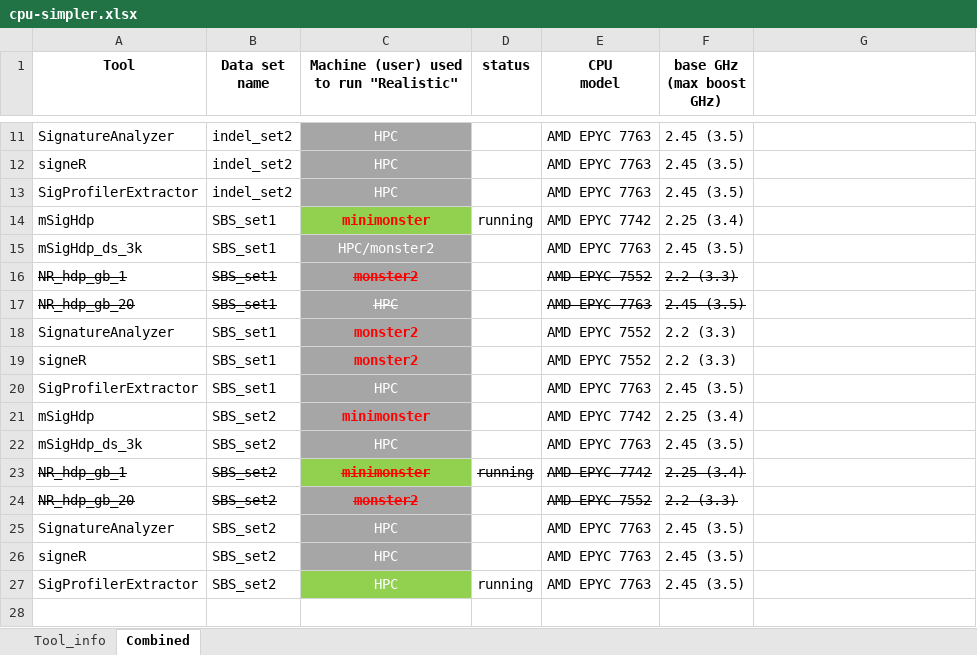
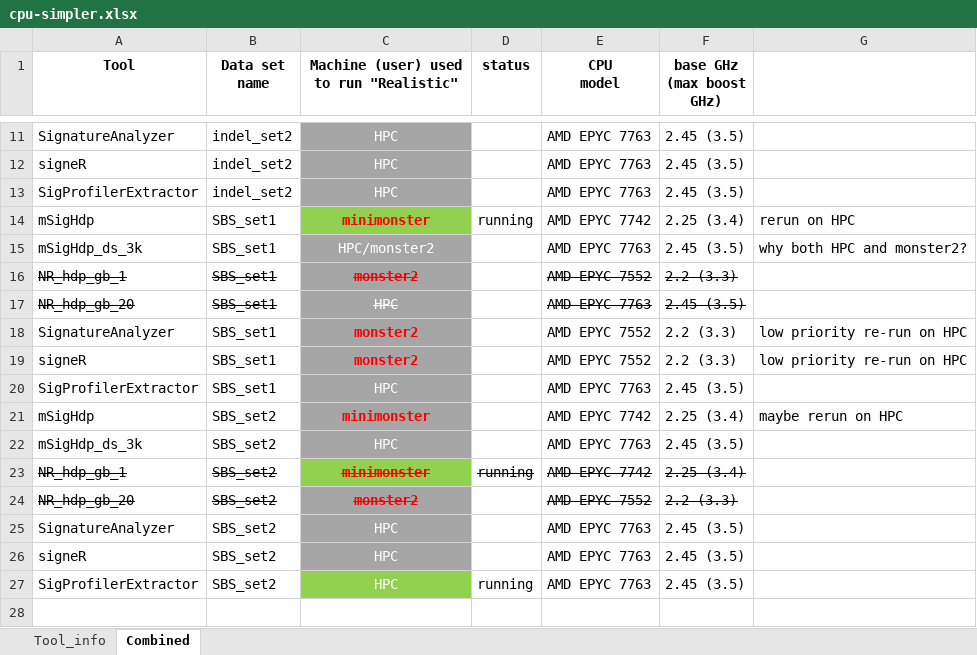
Before and after one commit to steverozen/mSigHdp_paper_sup_files_x1, an Excel workbook: documents/CPU_timing/cpu-simpler.xlsx, sheet Combined, drawn as a sheet; only a part is shown, gaps mark what is left out; values as stored, in another font and other column widths than the file's, no borders; the diff names each change by its address in the sheet, - before the commit and + after, or states it on an @@ line.

Commit message:
Update cpu-simpler.xlsx

```diff
--- a/documents/CPU_timing/cpu-simpler.xlsx (sheet Combined)
+++ b/documents/CPU_timing/cpu-simpler.xlsx (sheet Combined)
-G14: (empty)
+G14: rerun on HPC
-G15: (empty)
+G15: why both HPC and monster2?
-G18:G19: (empty)
+G18:G19: low priority re-run on HPC
-G21: (empty)
+G21: maybe rerun on HPC
```
